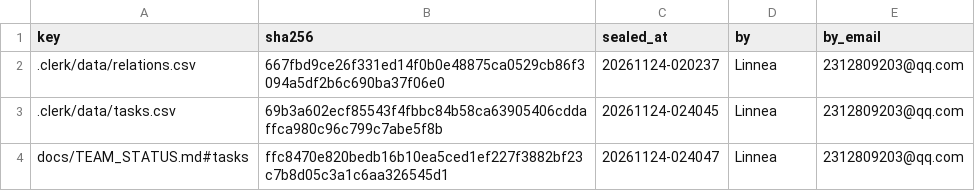
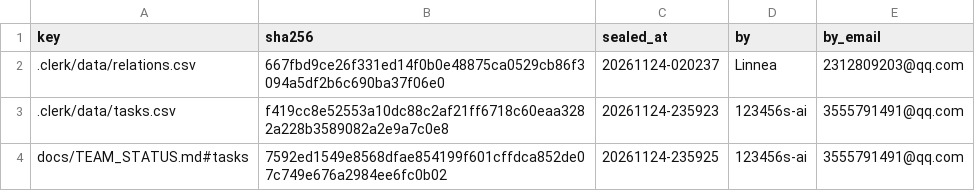
Before and after one commit to IweirdoI/OmniAble, a CSV file: .clerk/seal/seal.csv, drawn as a sheet.

```diff
--- a/.clerk/seal/seal.csv
+++ b/.clerk/seal/seal.csv
@@ -2,3 +2,3 @@ key,sha256,sealed_at,by,by_email
 .clerk/data/relations.csv,667fbd9ce26f331ed14f0b0e48875ca0529cb86f3094a5df2b6c690ba37f06e0,20261124-020237,Linnea,2312809203@qq.com
-.clerk/data/tasks.csv,69b3a602ecf85543f4fbbc84b58ca63905406cddaffca980c96c799c7abe5f8b,20261124-024045,Linnea,2312809203@qq.com
-docs/TEAM_STATUS.md#tasks,ffc8470e820bedb16b10ea5ced1ef227f3882bf23c7b8d05c3a1c6aa326545d1,20261124-024047,Linnea,2312809203@qq.com
+.clerk/data/tasks.csv,f419cc8e52553a10dc88c2af21ff6718c60eaa3282a228b3589082a2e9a7c0e8,20261124-235923,123456s-ai,3555791491@qq.com
+docs/TEAM_STATUS.md#tasks,7592ed1549e8568dfae854199f601cffdca852de07c749e676a2984ee6fc0b02,20261124-235925,123456s-ai,3555791491@qq.com
```
Also changed, not shown: .clerk/data/tasks.csv, 1 other file.
